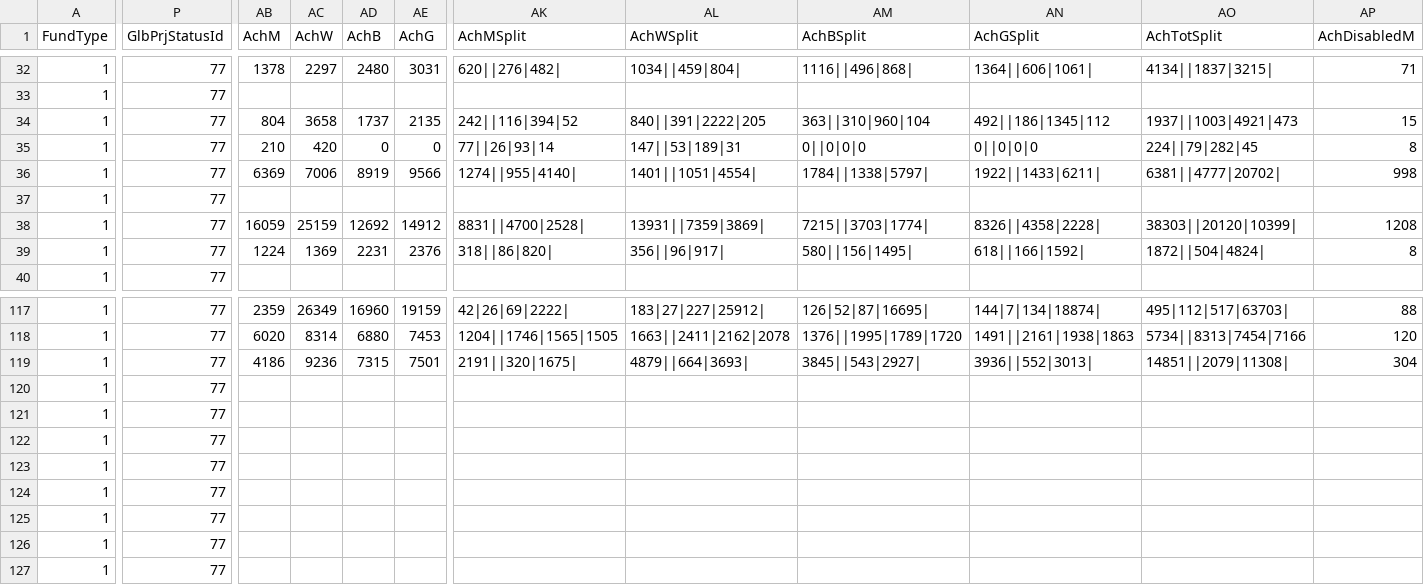
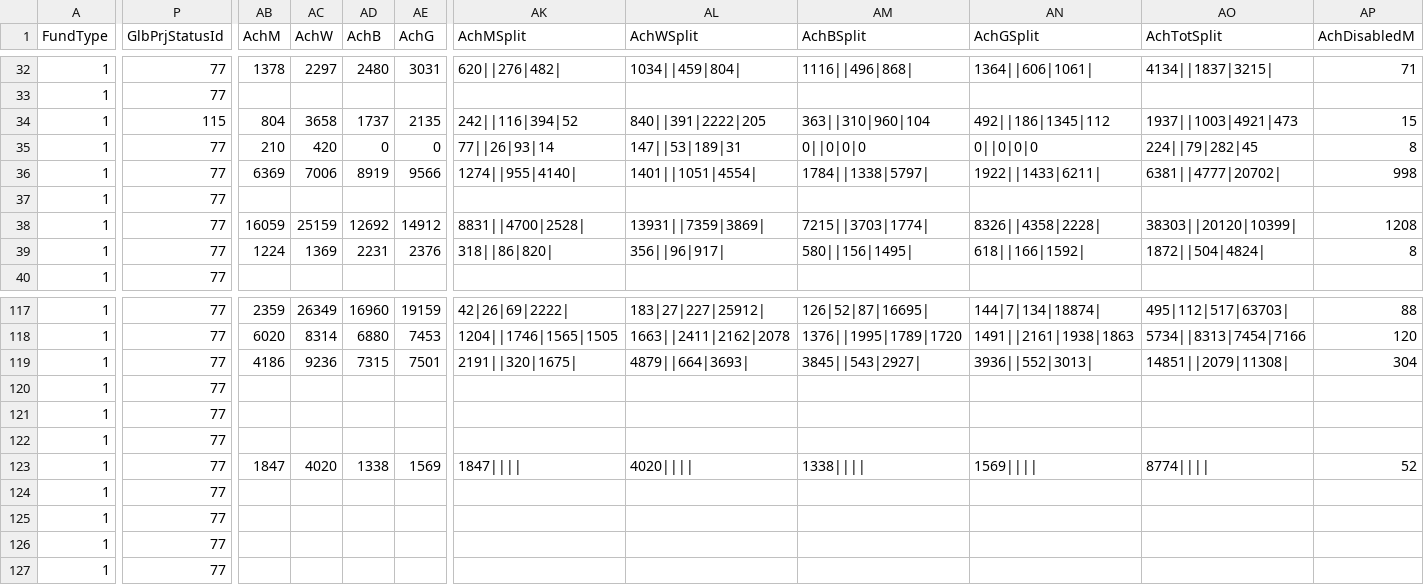
Before and after one commit to jayasekhon/South-Sudan-Dashboard, a CSV file: data/funding_cbpf.csv, drawn as a sheet; only a part is shown, gaps mark what is left out; the diff covers the shown part only; the diff names each change by its address in the sheet, - before the commit and + after, or states it on an @@ line.

```diff
--- a/data/funding_cbpf.csv
+++ b/data/funding_cbpf.csv
-P34 (GlbPrjStatusId): 77
+P34 (GlbPrjStatusId): 115
-AB123 (AchM): (empty)
+AB123 (AchM): 1847
-AC123 (AchW): (empty)
+AC123 (AchW): 4020
-AD123 (AchB): (empty)
+AD123 (AchB): 1338
-AE123 (AchG): (empty)
+AE123 (AchG): 1569
-AK123 (AchMSplit): (empty)
+AK123 (AchMSplit): 1847||||
-AL123 (AchWSplit): (empty)
+AL123 (AchWSplit): 4020||||
-AM123 (AchBSplit): (empty)
+AM123 (AchBSplit): 1338||||
-AN123 (AchGSplit): (empty)
+AN123 (AchGSplit): 1569||||
-AO123 (AchTotSplit): (empty)
+AO123 (AchTotSplit): 8774||||
-AP123 (AchDisabledM): (empty)
+AP123 (AchDisabledM): 52
```
Also changed, not shown: 4 edited cells elsewhere in this file, data/appeals.csv, data/emergencies.csv, 4 other files.
